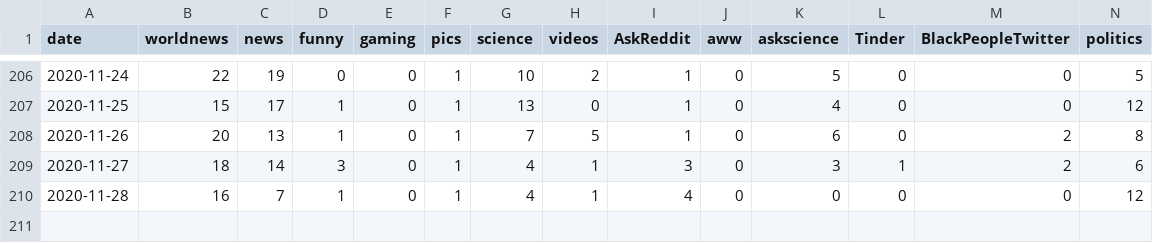
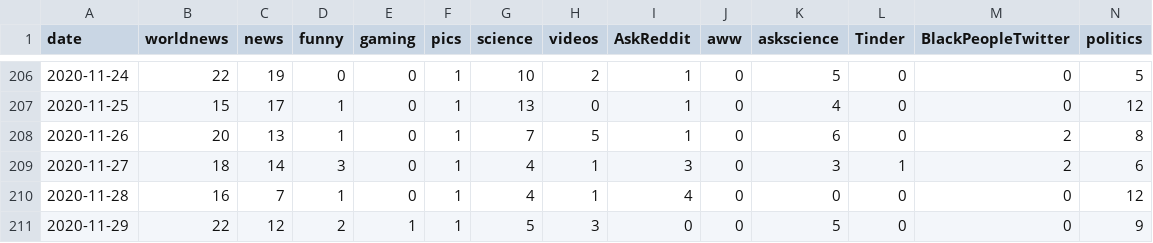
Before and after one commit to maxwellherron5/CoronaScan, a CSV file: results.csv, drawn as a sheet; only a part is shown, gaps mark what is left out; rows hold the shown columns only; the diff names each change by its address in the sheet, - before the commit and + after, or states it on an @@ line.

Commit message:
Adding daily data and plots

```diff
--- a/results.csv
+++ b/results.csv
+row 211: 2020-11-29 | 22 | 12 | 2 | 1 | 1 | 5 | 3 | 0 | 0 | 5 | 0 | 0 | 9
```
